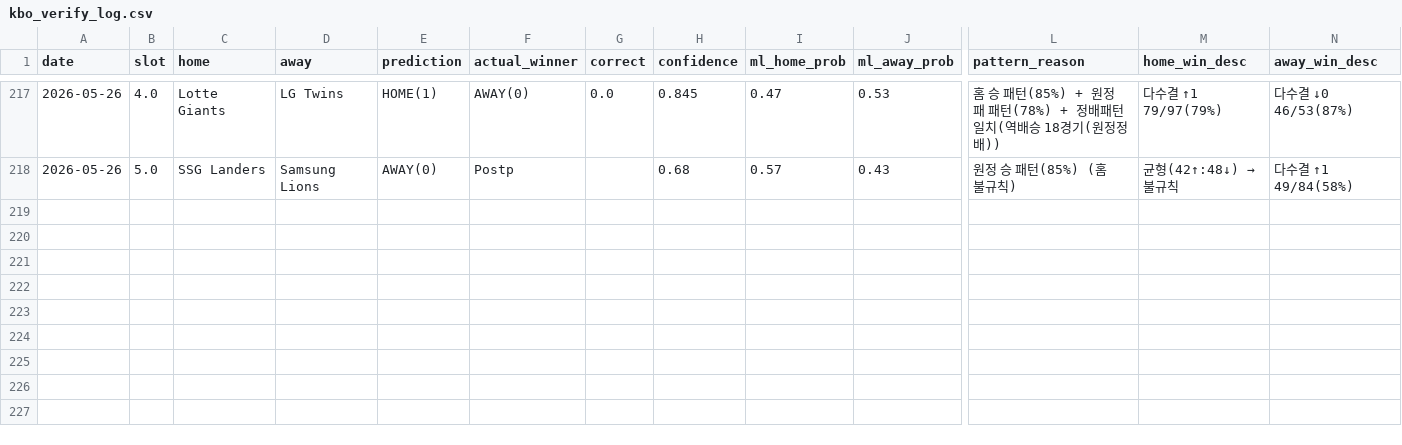
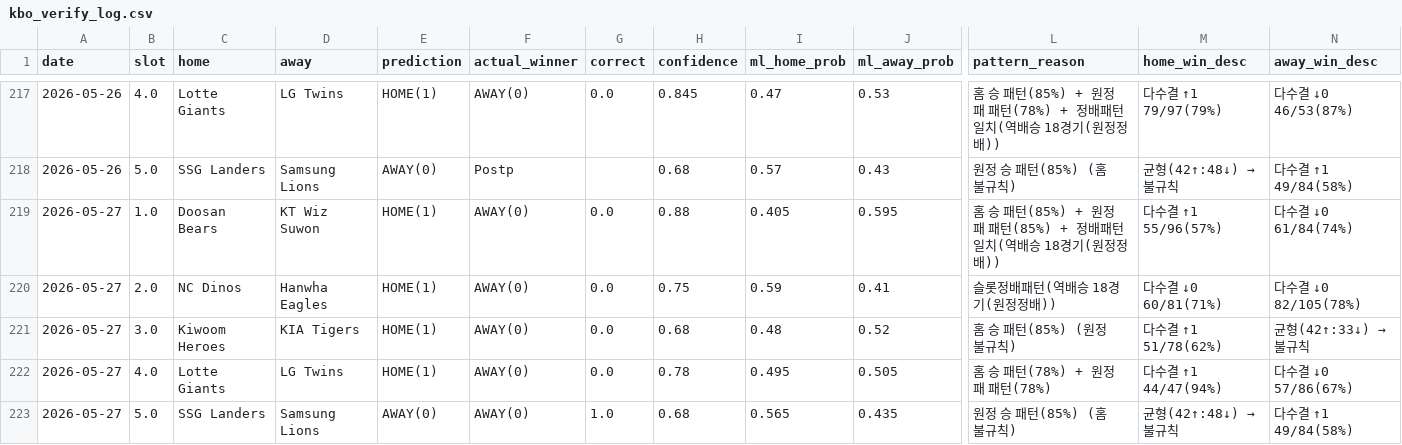
Before and after one commit to seung-min-lee/seung-min-lee-kbo-predictor, a CSV file: kbo_verify_log.csv, drawn as a sheet; only a part is shown, gaps mark what is left out; rows hold the shown columns only; the diff names each change by its address in the sheet, - before the commit and + after, or states it on an @@ line.

Commit message:
kbo_verify_log: 2026-05-27 검증 결과 업데이트

```diff
--- a/kbo_verify_log.csv
+++ b/kbo_verify_log.csv
+row 219: 2026-05-27 | 1.0 | Doosan Bears | KT Wiz Suwon | HOME(1) | AWAY(0) | 0.0 | 0.88 | 0.405 | 0.595 | 홈 승 패턴(85%) + 원정 패 패턴(85%) + 정배패턴일치(역배승 18경기(원정정배)) | 다수결 ↑1 55/96(57%) | 다수결 ↓0 61/84(74%)
+row 220: 2026-05-27 | 2.0 | NC Dinos | Hanwha Eagles | HOME(1) | AWAY(0) | 0.0 | 0.75 | 0.59 | 0.41 | 슬롯정배패턴(역배승 18경기(원정정배)) | 다수결 ↓0 60/81(71%) | 다수결 ↓0 82/105(78%)
+row 221: 2026-05-27 | 3.0 | Kiwoom Heroes | KIA Tigers | HOME(1) | AWAY(0) | 0.0 | 0.68 | 0.48 | 0.52 | 홈 승 패턴(85%) (원정 불규칙) | 다수결 ↑1 51/78(62%) | 균형(42↑:33↓) → 불규칙
+row 222: 2026-05-27 | 4.0 | Lotte Giants | LG Twins | HOME(1) | AWAY(0) | 0.0 | 0.78 | 0.495 | 0.505 | 홈 승 패턴(78%) + 원정 패 패턴(78%) | 다수결 ↑1 44/47(94%) | 다수결 ↓0 57/86(67%)
+row 223: 2026-05-27 | 5.0 | SSG Landers | Samsung Lions | AWAY(0) | AWAY(0) | 1.0 | 0.68 | 0.565 | 0.435 | 원정 승 패턴(85%) (홈 불규칙) | 균형(42↑:48↓) → 불규칙 | 다수결 ↑1 49/84(58%)
```
Also changed, not shown: kbo_games.csv.
